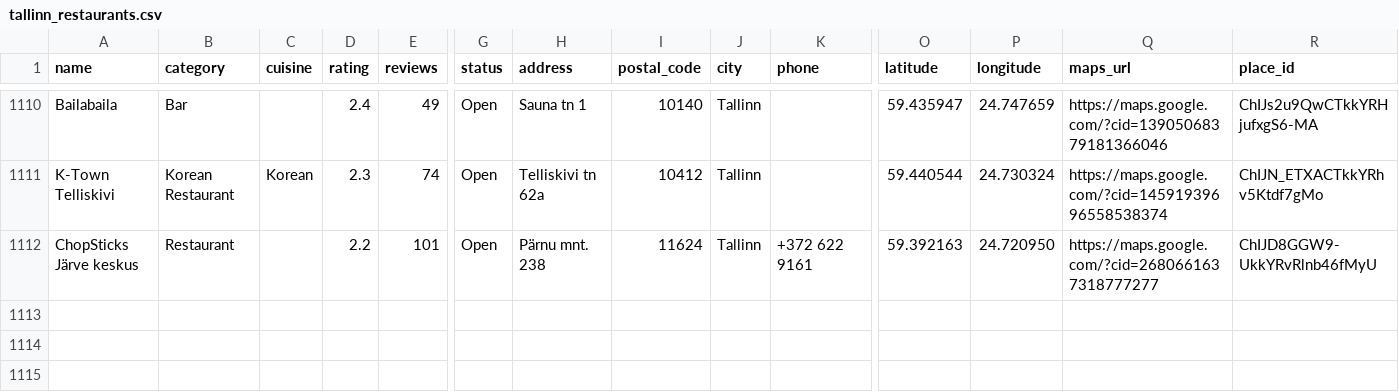
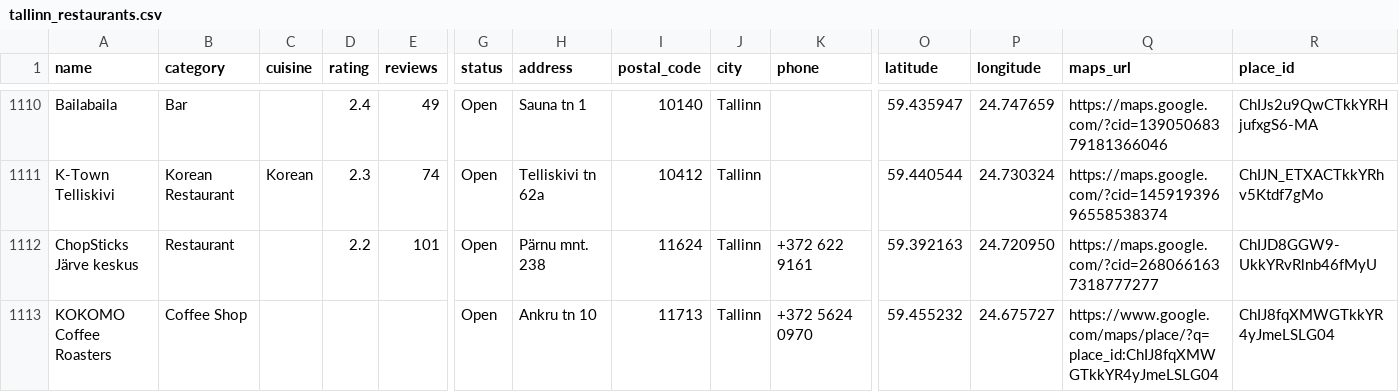
Before and after one commit to etibarhasanov/tallinntastebuds, a CSV file: exports/tallinn_restaurants.csv, drawn as a sheet; only a part is shown, gaps mark what is left out; rows hold the shown columns only; the diff names each change by its address in the sheet, - before the commit and + after, or states it on an @@ line.

```diff
--- a/exports/tallinn_restaurants.csv
+++ b/exports/tallinn_restaurants.csv
+row 1113: KOKOMO Coffee Roasters | Coffee Shop |  |  |  | Open | Ankru tn 10 | 11713 | Tallinn | +372 5624 0970 | 59.455232 | 24.675727 | https://www.google.com/maps/place/?q=place_id:ChIJ8fqXMWGTkkYR4yJmeLSLG04 | ChIJ8fqXMWGTkkYR4yJmeLSLG04
```
Also changed, not shown: 14 other files.
